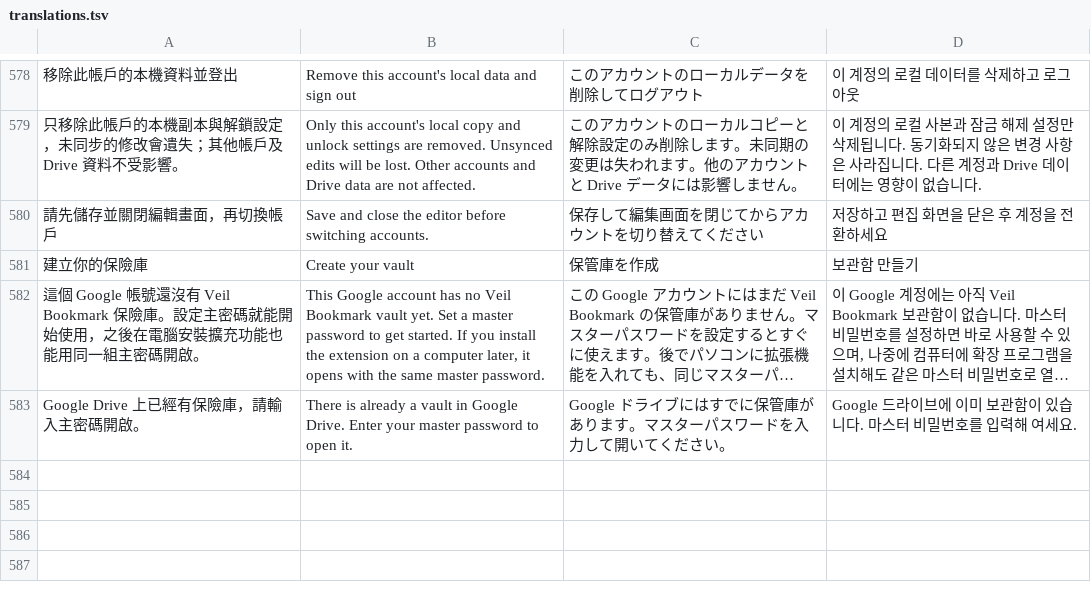
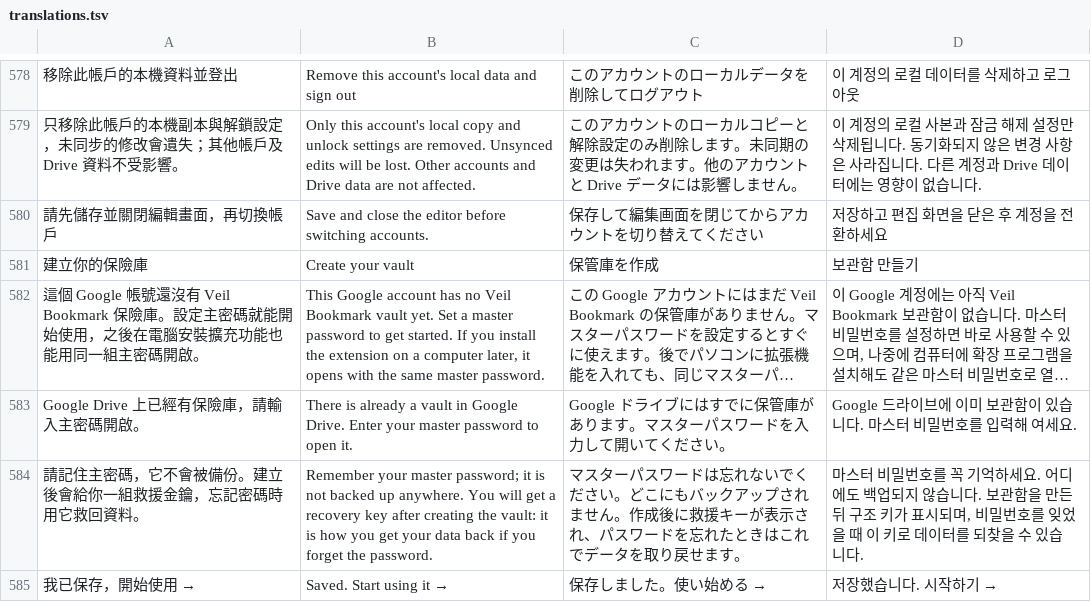
Before and after one commit to RyanXuwei/veil-bookmark, a TSV file: i18n/translations.tsv, drawn as a sheet; only a part is shown, gaps mark what is left out; long unchanged cells end in …; the diff names each change by its address in the sheet, - before the commit and + after, or states it on an @@ line.

```diff
--- a/i18n/translations.tsv
+++ b/i18n/translations.tsv
+row 584: 請記住主密碼，它不會被備份。建立後會給你一組救援金鑰，忘記密碼時用它救回資料。 | Remember your master password; it is not backed up anywhere. You will get a recovery key after creating the vault: it is how you get your data back if you forget the password. | マスターパスワードは忘れないでください。どこにもバックアップされません。作成後に救援キーが表示され、パスワードを忘れたときはこれでデータを取り戻せます。 | 마스터 비밀번호를 꼭 기억하세요. 어디에도 백업되지 않습니다. 보관함을 만든 뒤 구조 키가 표시되며, 비밀번호를 잊었을 때 이 키로 데이터를 되찾을 수 있습니다.
+row 585: 我已保存，開始使用 → | Saved. Start using it → | 保存しました。使い始める → | 저장했습니다. 시작하기 →
```
Also changed, not shown: 10 other files.
